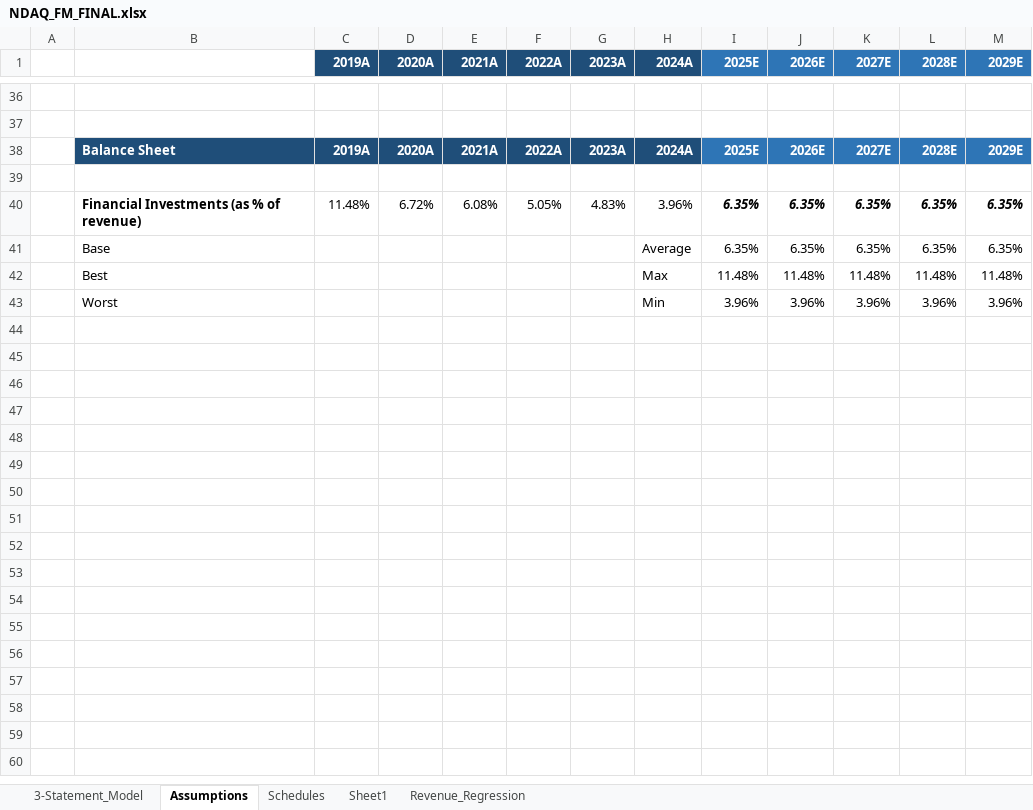
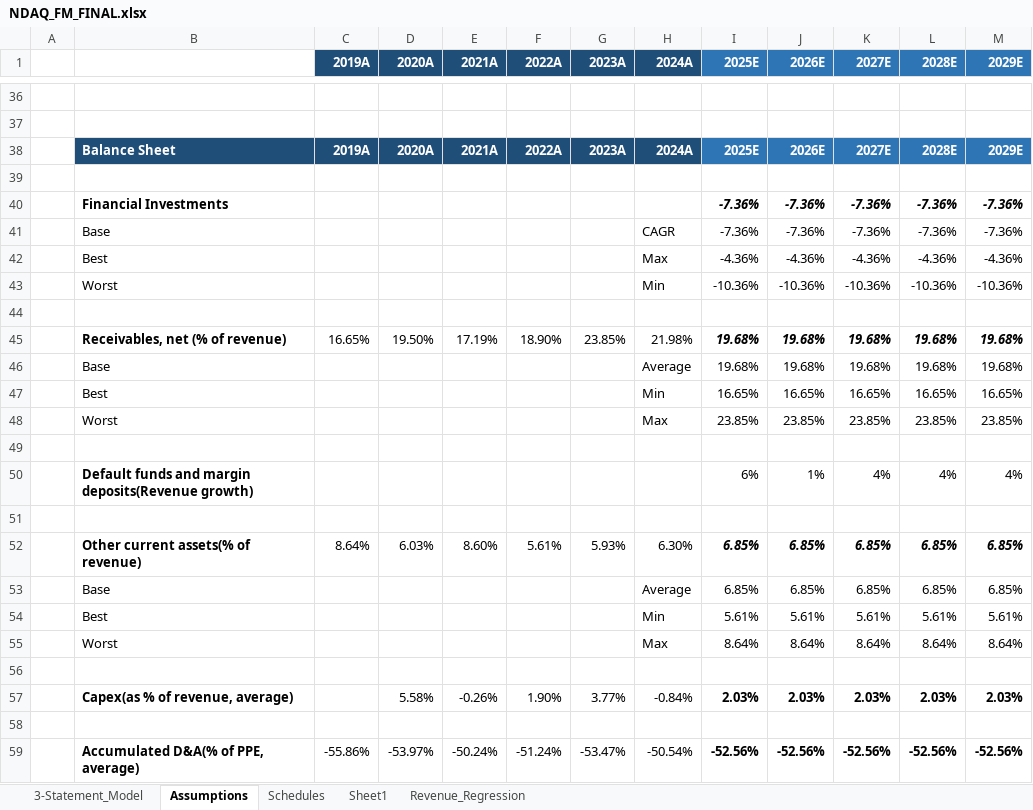
Before and after one commit to NMSebake/Equity_Research, an Excel workbook: Nasdaq/NDAQ_FM_FINAL.xlsx, sheet Assumptions, drawn as a sheet; only a part is shown, gaps mark what is left out; values as stored, in another font and other column widths than the file's, no borders; addresses are those after the commit; the diff names each change by its address in the sheet, - before the commit and + after, or states it on an @@ line.

Commit message:
New changes
Progress on the Nasdaq financial model

```diff
--- a/Nasdaq/NDAQ_FM_FINAL.xlsx (sheet Assumptions)
+++ b/Nasdaq/NDAQ_FM_FINAL.xlsx (sheet Assumptions)
+row 40:  | Financial Investments |  |  |  |  |  |  | -7.36% | -7.36% | -7.36% | -7.36% | -7.36%
+row 41:  | Base |  |  |  |  |  | CAGR | -7.36% | -7.36% | -7.36% | -7.36% | -7.36%
+row 42:  | Best |  |  |  |  |  | Max | -4.36% | -4.36% | -4.36% | -4.36% | -4.36%
+row 43:  | Worst |  |  |  |  |  | Min | -10.36% | -10.36% | -10.36% | -10.36% | -10.36%
-row 44:  | Financial Investments (as % of revenue) | 11.48% | 6.72% | 6.08% | 5.05% | 4.83% | 3.96% | 6.35% | 6.35% | 6.35% | 6.35% | 6.35%
+row 44: (empty)
+row 45:  | Receivables, net (% of revenue) | 16.65% | 19.50% | 17.19% | 18.90% | 23.85% | 21.98% | 19.68% | 19.68% | 19.68% | 19.68% | 19.68%
+row 46:  | Base |  |  |  |  |  | Average | 19.68% | 19.68% | 19.68% | 19.68% | 19.68%
+row 47:  | Best |  |  |  |  |  | Min | 16.65% | 16.65% | 16.65% | 16.65% | 16.65%
+row 48:  | Worst |  |  |  |  |  | Max | 23.85% | 23.85% | 23.85% | 23.85% | 23.85%
-row 49:  | Base |  |  |  |  |  | Average | 6.35% | 6.35% | 6.35% | 6.35% | 6.35%
+row 49: (empty)
+row 50:  | Default funds and margin deposits(Revenue growth) |  |  |  |  |  |  | 6% | 1% | 4% | 4% | 4%
-row 51:  | Best |  |  |  |  |  | Max | 11.48% | 11.48% | 11.48% | 11.48% | 11.48%
+row 51: (empty)
+row 52:  | Other current assets(% of revenue) | 8.64% | 6.03% | 8.60% | 5.61% | 5.93% | 6.30% | 6.85% | 6.85% | 6.85% | 6.85% | 6.85%
+row 53:  | Base |  |  |  |  |  | Average | 6.85% | 6.85% | 6.85% | 6.85% | 6.85%
+row 54:  | Best |  |  |  |  |  | Min | 5.61% | 5.61% | 5.61% | 5.61% | 5.61%
+row 55:  | Worst |  |  |  |  |  | Max | 8.64% | 8.64% | 8.64% | 8.64% | 8.64%
-row 56:  | Worst |  |  |  |  |  | Min | 3.96% | 3.96% | 3.96% | 3.96% | 3.96%
+row 56: (empty)
+row 57:  | Capex(as % of revenue, average) |  | 5.58% | -0.26% | 1.90% | 3.77% | -0.84% | 2.03% | 2.03% | 2.03% | 2.03% | 2.03%
+row 58: (empty)
+row 59:  | Accumulated D&A(% of PPE, average) | -55.86% | -53.97% | -50.24% | -51.24% | -53.47% | -50.54% | -52.56% | -52.56% | -52.56% | -52.56% | -52.56%
```
Also changed, not shown: sheet Schedules, sheet Sheet1, sheet 3-Statement_Model.
